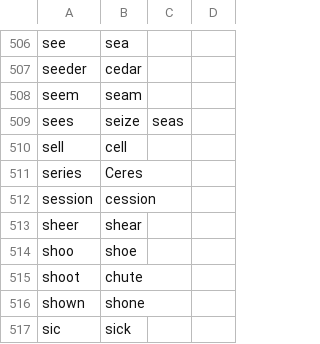
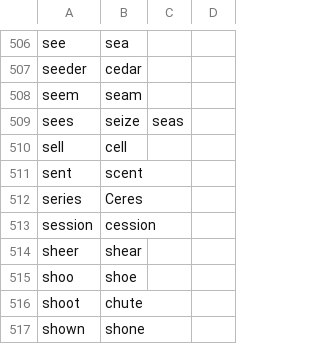
Before and after one commit to zmcgohan2/knausj_talon, a CSV file: code/homophones.csv, drawn as a sheet; only a part is shown, gaps mark what is left out; the shorter side is filled out with more unchanged rows; the diff names each change by its address in the sheet, - before the commit and + after, or states it on an @@ line.

Commit message:
Homophone.

```diff
--- a/code/homophones.csv
+++ b/code/homophones.csv
+row 511: sent | scent
```
